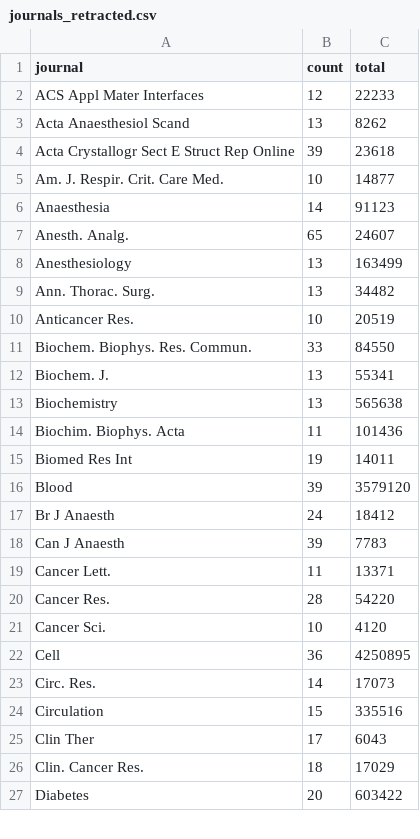
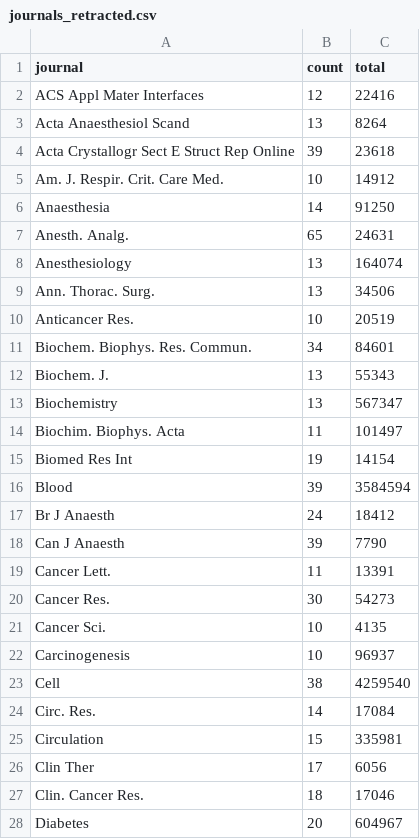
Before and after one commit to neilfws/PubMed, a CSV file: retractions/data/journals_retracted.csv, drawn as a sheet; only a part is shown; the diff covers the shown part only.

```diff
--- a/retractions/data/journals_retracted.csv
+++ b/retractions/data/journals_retracted.csv
@@ -1,27 +1,28 @@
 journal,count,total
-ACS Appl Mater Interfaces,12,22233
-Acta Anaesthesiol Scand,13,8262
+ACS Appl Mater Interfaces,12,22416
+Acta Anaesthesiol Scand,13,8264
 Acta Crystallogr Sect E Struct Rep Online,39,23618
-Am. J. Respir. Crit. Care Med.,10,14877
-Anaesthesia,14,91123
-Anesth. Analg.,65,24607
-Anesthesiology,13,163499
-Ann. Thorac. Surg.,13,34482
+Am. J. Respir. Crit. Care Med.,10,14912
+Anaesthesia,14,91250
+Anesth. Analg.,65,24631
+Anesthesiology,13,164074
+Ann. Thorac. Surg.,13,34506
 Anticancer Res.,10,20519
-Biochem. Biophys. Res. Commun.,33,84550
-Biochem. J.,13,55341
-Biochemistry,13,565638
-Biochim. Biophys. Acta,11,101436
-Biomed Res Int,19,14011
-Blood,39,3579120
+Biochem. Biophys. Res. Commun.,34,84601
+Biochem. J.,13,55343
+Biochemistry,13,567347
+Biochim. Biophys. Acta,11,101497
+Biomed Res Int,19,14154
+Blood,39,3584594
 Br J Anaesth,24,18412
-Can J Anaesth,39,7783
-Cancer Lett.,11,13371
-Cancer Res.,28,54220
-Cancer Sci.,10,4120
-Cell,36,4250895
-Circ. Res.,14,17073
-Circulation,15,335516
-Clin Ther,17,6043
-Clin. Cancer Res.,18,17029
-Diabetes,20,603422
+Can J Anaesth,39,7790
+Cancer Lett.,11,13391
+Cancer Res.,30,54273
+Cancer Sci.,10,4135
+Carcinogenesis,10,96937
+Cell,38,4259540
+Circ. Res.,14,17084
+Circulation,15,335981
+Clin Ther,17,6056
+Clin. Cancer Res.,18,17046
+Diabetes,20,604967
```
Also changed, not shown: 69 edited cells elsewhere in this file, retractions/data/journals_retractionOf.csv, retractions/data/years.csv, 2 other files.
